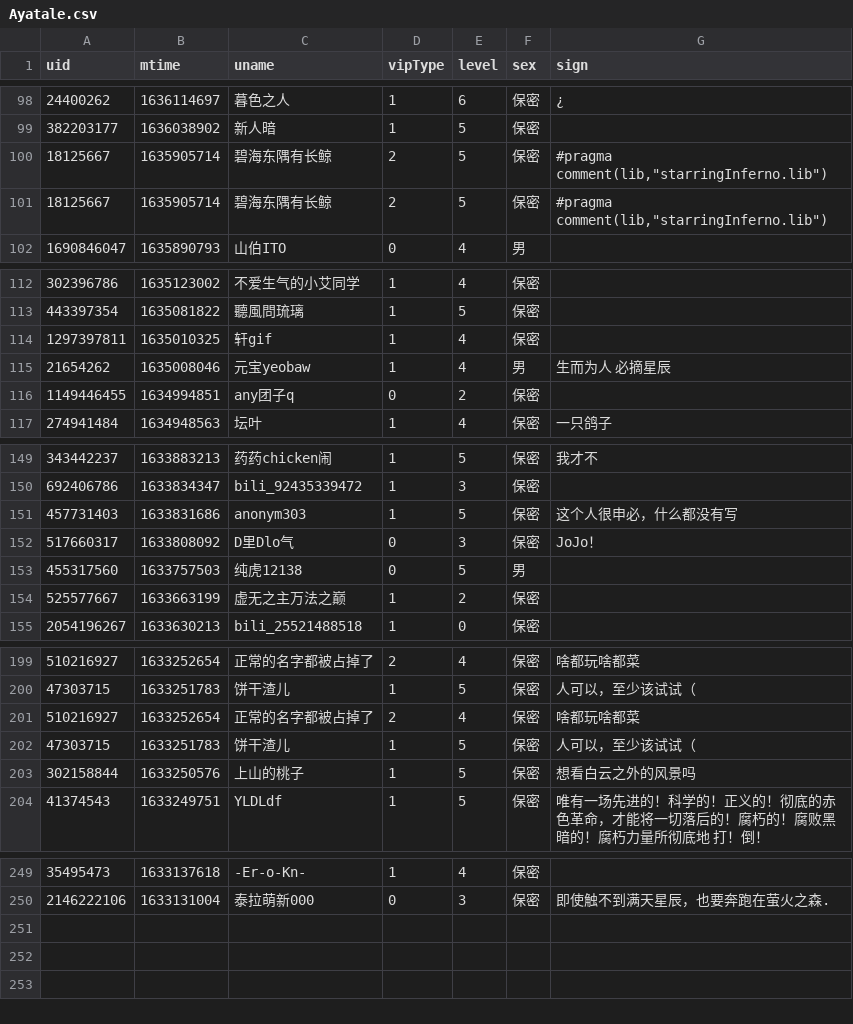
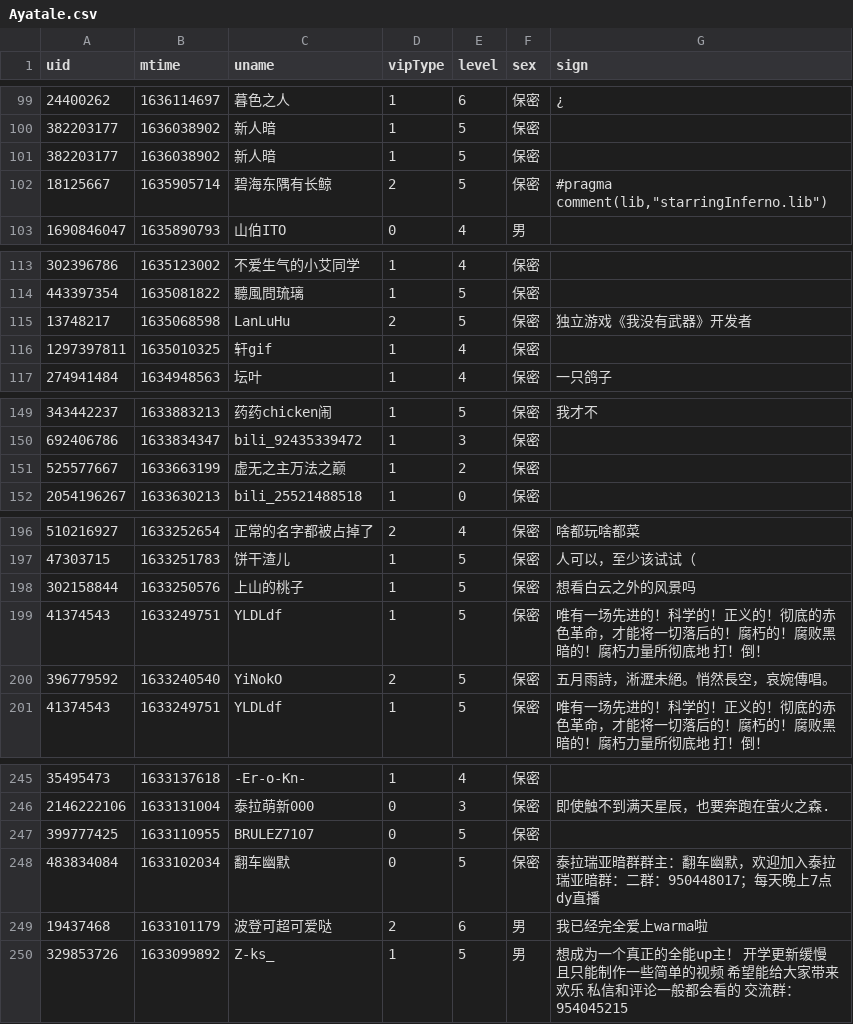
Before and after one commit to Brx86/web, a CSV file: 25773550/Ayatale.csv, drawn as a sheet; only a part is shown, gaps mark what is left out; removed rows and columns are numbered as before the commit, all else as after; the diff covers the shown part only; the diff names each change by its address in the sheet, - before the commit and + after, or states it on an @@ line.

```diff
--- a/25773550/Ayatale.csv
+++ b/25773550/Ayatale.csv
-row 100: 18125667 | 1635905714 | 碧海东隅有长鲸 | 2 | 5 | 保密 | #pragma comment(lib,"starringInferno.lib")
+row 101: 382203177 | 1636038902 | 新人暗 | 1 | 5 | 保密
+row 115: 13748217 | 1635068598 | LanLuHu | 2 | 5 | 保密 | 独立游戏《我没有武器》开发者
-row 115: 21654262 | 1635008046 | 元宝yeobaw | 1 | 4 | 男 | 生而为人 必摘星辰
-row 116: 1149446455 | 1634994851 | any团子q | 0 | 2 | 保密
-row 151: 457731403 | 1633831686 | anonym303 | 1 | 5 | 保密 | 这个人很申必，什么都没有写
-row 152: 517660317 | 1633808092 | D里Dlo气 | 0 | 3 | 保密 | JoJo！
-row 153: 455317560 | 1633757503 | 纯虎12138 | 0 | 5 | 男
-row 201: 510216927 | 1633252654 | 正常的名字都被占掉了 | 2 | 4 | 保密 | 啥都玩啥都菜
-row 202: 47303715 | 1633251783 | 饼干渣儿 | 1 | 5 | 保密 | 人可以，至少该试试（
+row 199: 41374543 | 1633249751 | YLDLdf | 1 | 5 | 保密 | 唯有一场先进的！科学的！正义的！彻底的赤色革命，才能将一切落后的！腐朽的！腐败黑暗的！腐朽力量所彻底地 打！倒！
+row 200: 396779592 | 1633240540 | YiNokO | 2 | 5 | 保密 | 五月雨詩，淅瀝未絕。悄然長空，哀婉傳唱。
+row 247: 399777425 | 1633110955 | BRULEZ7107 | 0 | 5 | 保密
+row 248: 483834084 | 1633102034 | 翻车幽默 | 0 | 5 | 保密 | 泰拉瑞亚暗群群主：翻车幽默，欢迎加入泰拉瑞亚暗群：二群：950448017；每天晚上7点dy直播
+row 249: 19437468 | 1633101179 | 波登可超可爱哒 | 2 | 6 | 男 | 我已经完全爱上warma啦
+row 250: 329853726 | 1633099892 | Z-ks_ | 1 | 5 | 男 | 想成为一个真正的全能up主！ 开学更新缓慢且只能制作一些简单的视频 希望能给大家带来欢乐 私信和评论一般都会看的 交流群：954045215
```
Also changed, not shown: 4 added rows and 4 removed rows elsewhere in this file, 172809260/晨露ZLQ.csv, 439916362/朝色泛起之际_.csv, 3 other files.
